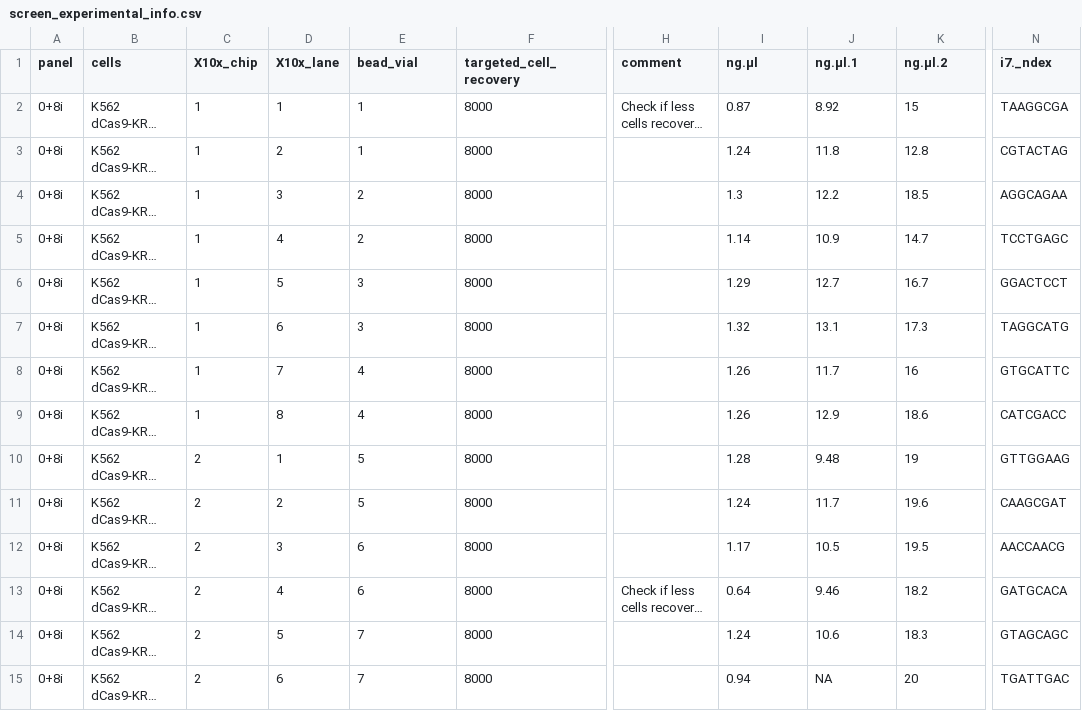
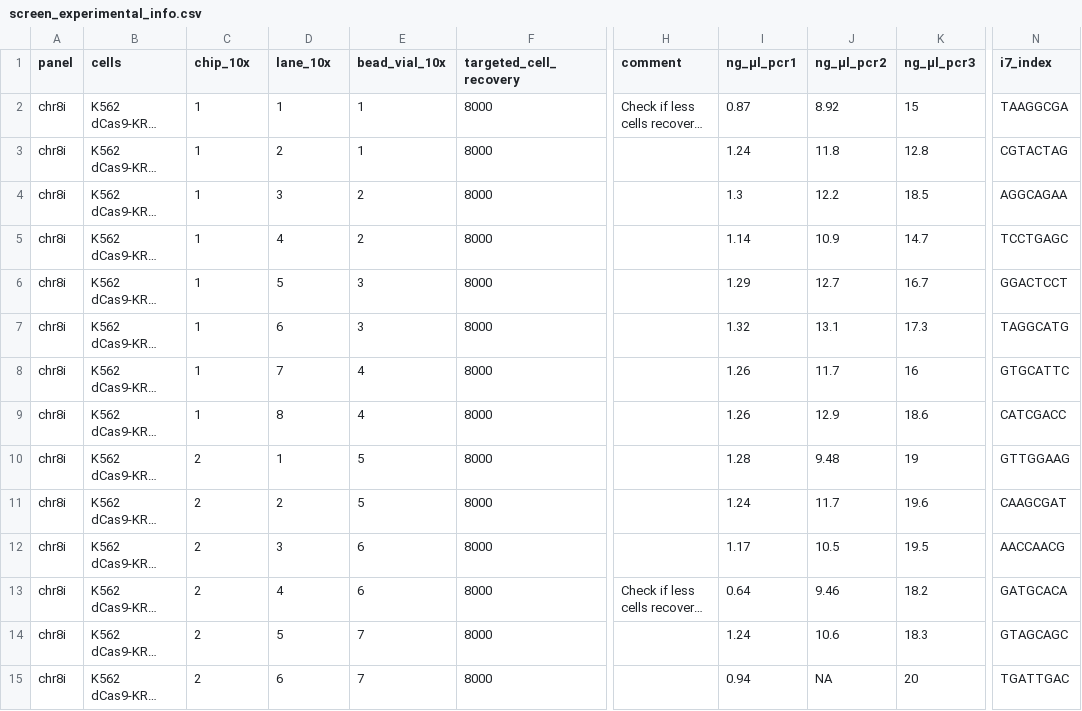
Before and after one commit to argschwind/TAPseq_manuscript, a CSV file: meta_data/screen_experimental_info.csv, drawn as a sheet; only a part is shown, gaps mark what is left out; long unchanged cells end in …; the diff covers the shown part only; the diff names each change by its address in the sheet, - before the commit and + after, or states it on an @@ line.

Commit message:
Add screen experiments QC analyses
Add RMarkdown files with QC analysis for both chromosome 8 and 11 experiments. Also correct data in screen_experimental_info.csv. Update workflow accordingly.

```diff
--- a/meta_data/screen_experimental_info.csv
+++ b/meta_data/screen_experimental_info.csv
-C1: X10x_chip
+C1: chip_10x
-D1: X10x_lane
+D1: lane_10x
-E1: bead_vial
+E1: bead_vial_10x
-I1: ng.µl
+I1: ng_µl_pcr1
-J1: ng.µl.1
+J1: ng_µl_pcr2
-K1: ng.µl.2
+K1: ng_µl_pcr3
-N1: i7._ndex
+N1: i7_index
-A2:A15 (panel): 0+8i
+A2:A15 (panel): chr8i
```
Also changed, not shown: 14 edited cells elsewhere in this file, 5 other files.
